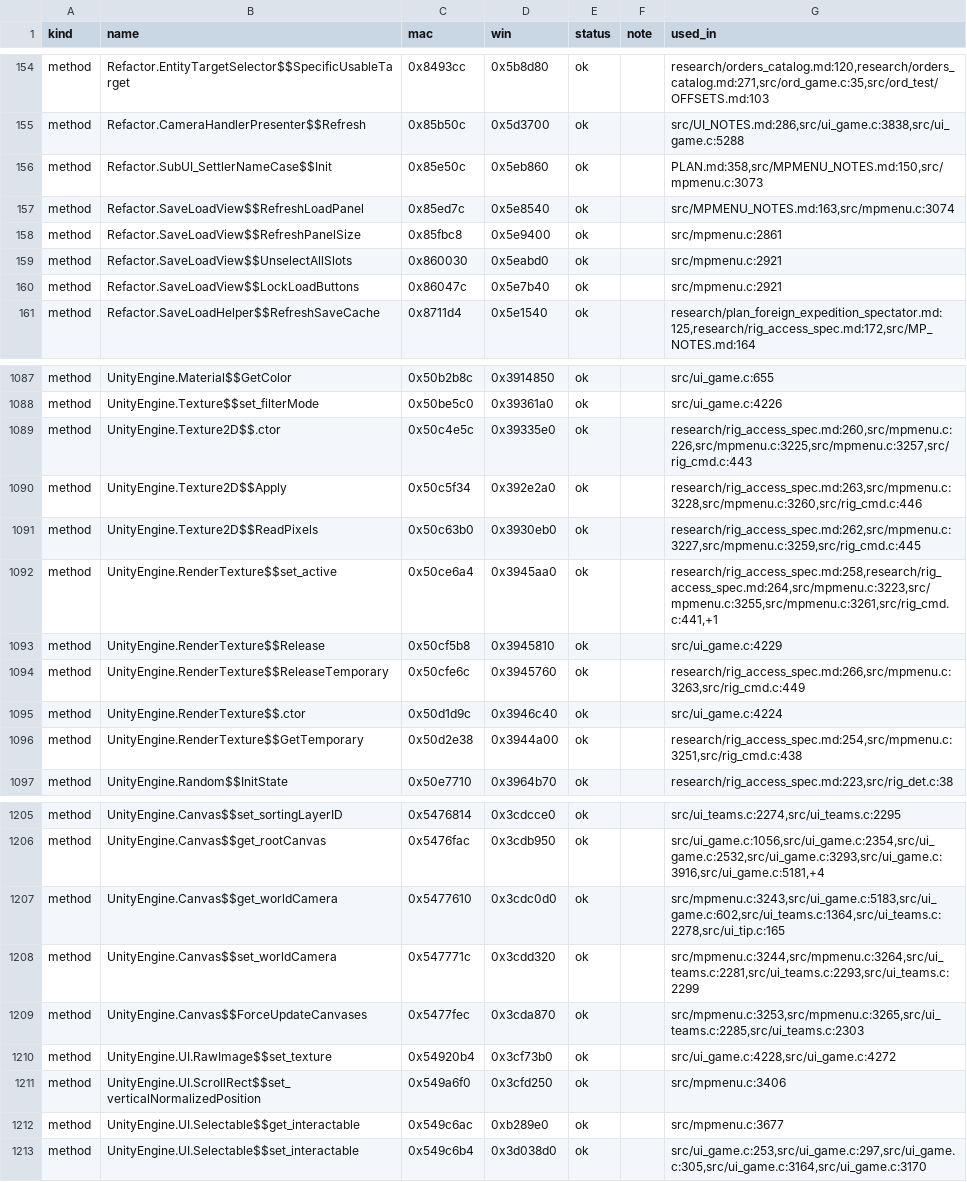
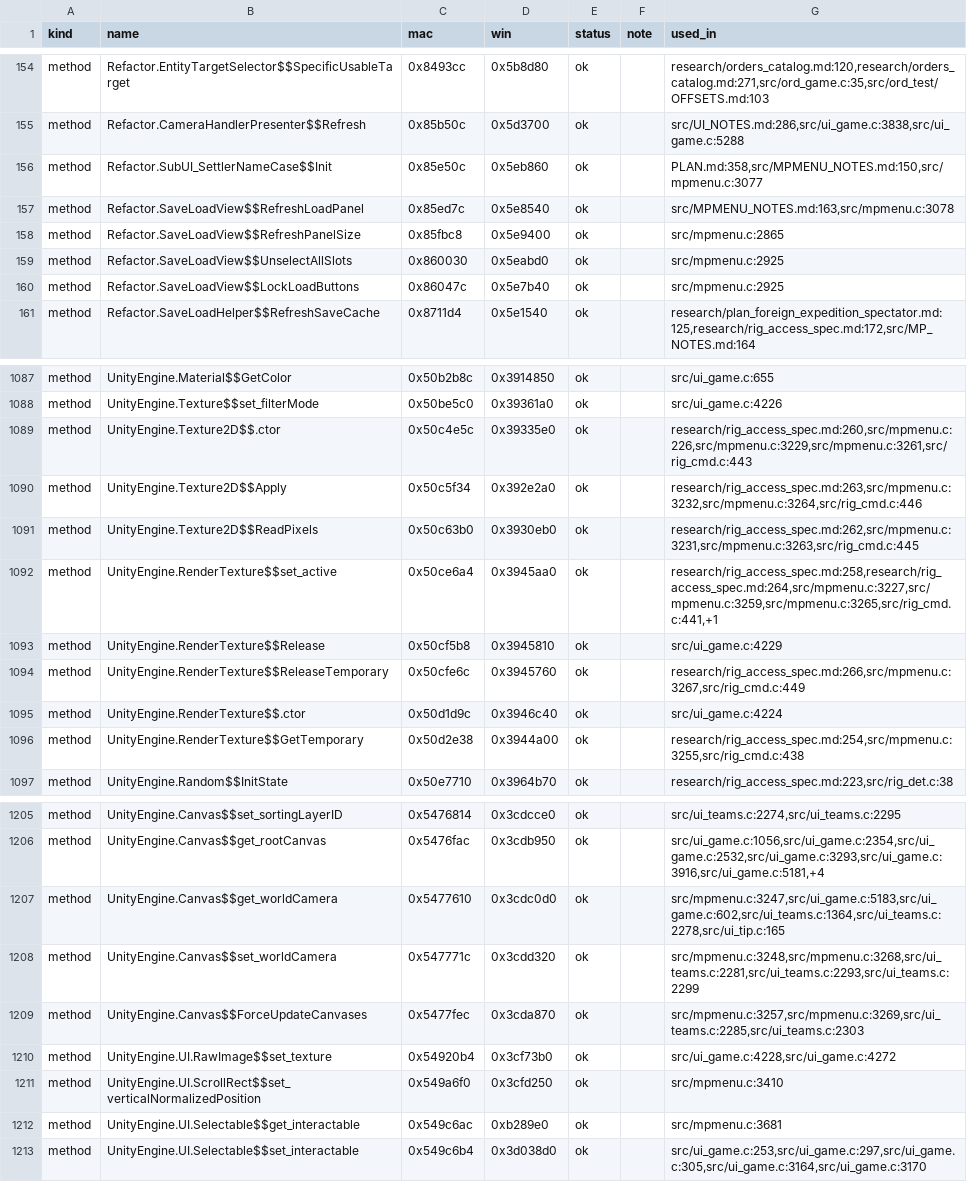
Before and after one commit to AmfiLogos/ds_multiplayer, a TSV file: win/win_map.tsv, drawn as a sheet; only a part is shown, gaps mark what is left out; the diff covers the shown part only.

Commit message:
win_map.tsv regenerated on the merged tree (mpmenu.c line numbers)

```diff
--- a/win/win_map.tsv
+++ b/win/win_map.tsv
@@ -155,7 +155,7 @@ method	Refactor.EntityTargetSelector$$SpecificUsableTarget	0x8493cc	0x5b8d80	ok
 method	Refactor.CameraHandlerPresenter$$Refresh	0x85b50c	0x5d3700	ok		src/UI_NOTES.md:286,src/ui_game.c:3838,src/ui_game.c:5288
-method	Refactor.SubUI_SettlerNameCase$$Init	0x85e50c	0x5eb860	ok		PLAN.md:358,src/MPMENU_NOTES.md:150,src/mpmenu.c:3073
-method	Refactor.SaveLoadView$$RefreshLoadPanel	0x85ed7c	0x5e8540	ok		src/MPMENU_NOTES.md:163,src/mpmenu.c:3074
-method	Refactor.SaveLoadView$$RefreshPanelSize	0x85fbc8	0x5e9400	ok		src/mpmenu.c:2861
-method	Refactor.SaveLoadView$$UnselectAllSlots	0x860030	0x5eabd0	ok		src/mpmenu.c:2921
-method	Refactor.SaveLoadView$$LockLoadButtons	0x86047c	0x5e7b40	ok		src/mpmenu.c:2921
+method	Refactor.SubUI_SettlerNameCase$$Init	0x85e50c	0x5eb860	ok		PLAN.md:358,src/MPMENU_NOTES.md:150,src/mpmenu.c:3077
+method	Refactor.SaveLoadView$$RefreshLoadPanel	0x85ed7c	0x5e8540	ok		src/MPMENU_NOTES.md:163,src/mpmenu.c:3078
+method	Refactor.SaveLoadView$$RefreshPanelSize	0x85fbc8	0x5e9400	ok		src/mpmenu.c:2865
+method	Refactor.SaveLoadView$$UnselectAllSlots	0x860030	0x5eabd0	ok		src/mpmenu.c:2925
+method	Refactor.SaveLoadView$$LockLoadButtons	0x86047c	0x5e7b40	ok		src/mpmenu.c:2925
 method	Refactor.SaveLoadHelper$$RefreshSaveCache	0x8711d4	0x5e1540	ok		research/plan_foreign_expedition_spectator.md:125,research/rig_access_spec.md:172,src/MP_NOTES.md:164
@@ -1088,10 +1088,10 @@ method	UnityEngine.Material$$GetColor	0x50b2b8c	0x3914850	ok		src/ui_game.c:655
 method	UnityEngine.Texture$$set_filterMode	0x50be5c0	0x39361a0	ok		src/ui_game.c:4226
-method	UnityEngine.Texture2D$$.ctor	0x50c4e5c	0x39335e0	ok		research/rig_access_spec.md:260,src/mpmenu.c:226,src/mpmenu.c:3225,src/mpmenu.c:3257,src/rig_cmd.c:443
-method	UnityEngine.Texture2D$$Apply	0x50c5f34	0x392e2a0	ok		research/rig_access_spec.md:263,src/mpmenu.c:3228,src/mpmenu.c:3260,src/rig_cmd.c:446
-method	UnityEngine.Texture2D$$ReadPixels	0x50c63b0	0x3930eb0	ok		research/rig_access_spec.md:262,src/mpmenu.c:3227,src/mpmenu.c:3259,src/rig_cmd.c:445
-method	UnityEngine.RenderTexture$$set_active	0x50ce6a4	0x3945aa0	ok		research/rig_access_spec.md:258,research/rig_access_spec.md:264,src/mpmenu.c:3223,src/mpmenu.c:3255,src/mpmenu.c:3261,src/rig_cmd.c:441,+1
+method	UnityEngine.Texture2D$$.ctor	0x50c4e5c	0x39335e0	ok		research/rig_access_spec.md:260,src/mpmenu.c:226,src/mpmenu.c:3229,src/mpmenu.c:3261,src/rig_cmd.c:443
+method	UnityEngine.Texture2D$$Apply	0x50c5f34	0x392e2a0	ok		research/rig_access_spec.md:263,src/mpmenu.c:3232,src/mpmenu.c:3264,src/rig_cmd.c:446
+method	UnityEngine.Texture2D$$ReadPixels	0x50c63b0	0x3930eb0	ok		research/rig_access_spec.md:262,src/mpmenu.c:3231,src/mpmenu.c:3263,src/rig_cmd.c:445
+method	UnityEngine.RenderTexture$$set_active	0x50ce6a4	0x3945aa0	ok		research/rig_access_spec.md:258,research/rig_access_spec.md:264,src/mpmenu.c:3227,src/mpmenu.c:3259,src/mpmenu.c:3265,src/rig_cmd.c:441,+1
 method	UnityEngine.RenderTexture$$Release	0x50cf5b8	0x3945810	ok		src/ui_game.c:4229
-method	UnityEngine.RenderTexture$$ReleaseTemporary	0x50cfe6c	0x3945760	ok		research/rig_access_spec.md:266,src/mpmenu.c:3263,src/rig_cmd.c:449
+method	UnityEngine.RenderTexture$$ReleaseTemporary	0x50cfe6c	0x3945760	ok		research/rig_access_spec.md:266,src/mpmenu.c:3267,src/rig_cmd.c:449
 method	UnityEngine.RenderTexture$$.ctor	0x50d1d9c	0x3946c40	ok		src/ui_game.c:4224
-method	UnityEngine.RenderTexture$$GetTemporary	0x50d2e38	0x3944a00	ok		research/rig_access_spec.md:254,src/mpmenu.c:3251,src/rig_cmd.c:438
+method	UnityEngine.RenderTexture$$GetTemporary	0x50d2e38	0x3944a00	ok		research/rig_access_spec.md:254,src/mpmenu.c:3255,src/rig_cmd.c:438
 method	UnityEngine.Random$$InitState	0x50e7710	0x3964b70	ok		research/rig_access_spec.md:223,src/rig_det.c:38
@@ -1206,8 +1206,8 @@ method	UnityEngine.Canvas$$set_sortingLayerID	0x5476814	0x3cdcce0	ok		src/ui_tea
 method	UnityEngine.Canvas$$get_rootCanvas	0x5476fac	0x3cdb950	ok		src/ui_game.c:1056,src/ui_game.c:2354,src/ui_game.c:2532,src/ui_game.c:3293,src/ui_game.c:3916,src/ui_game.c:5181,+4
-method	UnityEngine.Canvas$$get_worldCamera	0x5477610	0x3cdc0d0	ok		src/mpmenu.c:3243,src/ui_game.c:5183,src/ui_game.c:602,src/ui_teams.c:1364,src/ui_teams.c:2278,src/ui_tip.c:165
-method	UnityEngine.Canvas$$set_worldCamera	0x547771c	0x3cdd320	ok		src/mpmenu.c:3244,src/mpmenu.c:3264,src/ui_teams.c:2281,src/ui_teams.c:2293,src/ui_teams.c:2299
-method	UnityEngine.Canvas$$ForceUpdateCanvases	0x5477fec	0x3cda870	ok		src/mpmenu.c:3253,src/mpmenu.c:3265,src/ui_teams.c:2285,src/ui_teams.c:2303
+method	UnityEngine.Canvas$$get_worldCamera	0x5477610	0x3cdc0d0	ok		src/mpmenu.c:3247,src/ui_game.c:5183,src/ui_game.c:602,src/ui_teams.c:1364,src/ui_teams.c:2278,src/ui_tip.c:165
+method	UnityEngine.Canvas$$set_worldCamera	0x547771c	0x3cdd320	ok		src/mpmenu.c:3248,src/mpmenu.c:3268,src/ui_teams.c:2281,src/ui_teams.c:2293,src/ui_teams.c:2299
+method	UnityEngine.Canvas$$ForceUpdateCanvases	0x5477fec	0x3cda870	ok		src/mpmenu.c:3257,src/mpmenu.c:3269,src/ui_teams.c:2285,src/ui_teams.c:2303
 method	UnityEngine.UI.RawImage$$set_texture	0x54920b4	0x3cf73b0	ok		src/ui_game.c:4228,src/ui_game.c:4272
-method	UnityEngine.UI.ScrollRect$$set_verticalNormalizedPosition	0x549a6f0	0x3cfd250	ok		src/mpmenu.c:3406
-method	UnityEngine.UI.Selectable$$get_interactable	0x549c6ac	0xb289e0	ok		src/mpmenu.c:3677
+method	UnityEngine.UI.ScrollRect$$set_verticalNormalizedPosition	0x549a6f0	0x3cfd250	ok		src/mpmenu.c:3410
+method	UnityEngine.UI.Selectable$$get_interactable	0x549c6ac	0xb289e0	ok		src/mpmenu.c:3681
 method	UnityEngine.UI.Selectable$$set_interactable	0x549c6b4	0x3d038d0	ok		src/ui_game.c:253,src/ui_game.c:297,src/ui_game.c:305,src/ui_game.c:3164,src/ui_game.c:3170
```
Also changed, not shown: 54 edited cells elsewhere in this file.
